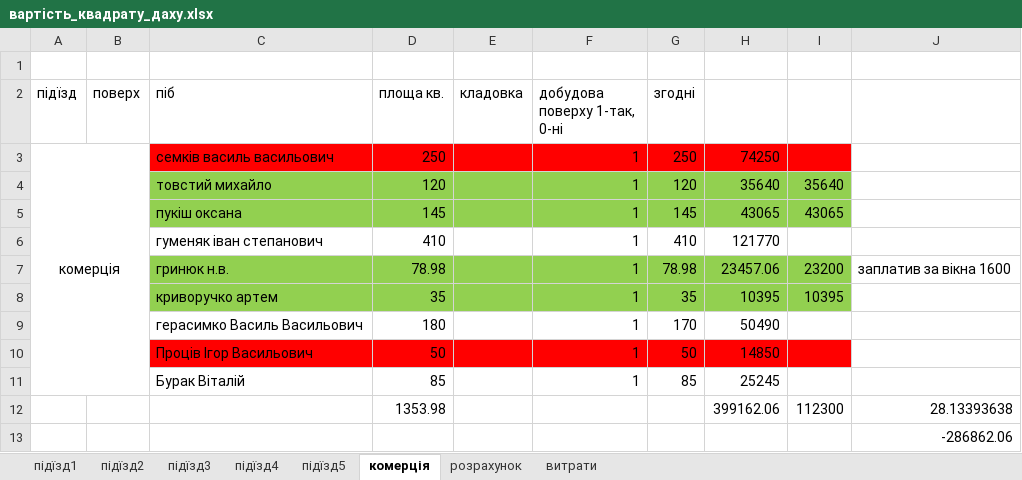
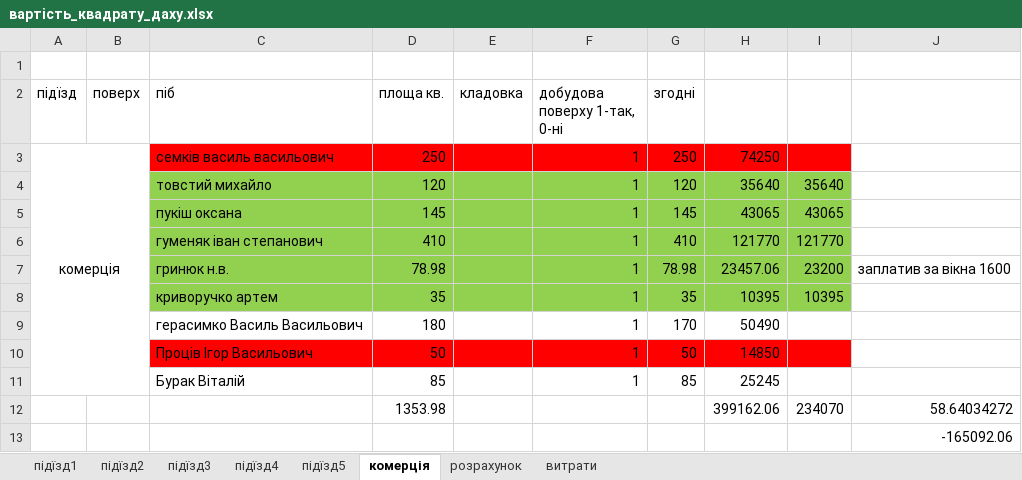
Before and after one commit to gessi19/city4_docs, an Excel workbook: дах/вартість_квадрату_даху.xlsx, sheet комерція, drawn as a sheet; values as stored, in another font and other column widths than the file's, no borders; the diff names each change by its address in the sheet, - before the commit and + after, or states it on an @@ line.

```diff
--- a/дах/вартість_квадрату_даху.xlsx (sheet комерція)
+++ b/дах/вартість_квадрату_даху.xlsx (sheet комерція)
-C6:I6 fill: none
+C6:I6 fill: #92D050
-I6: (empty)
+I6: 121770
-I12: 112300
+I12: 234070
-J12: 28.13393638
+J12: 58.64034272
-J13: -286862.06
+J13: -165092.06
```
Also changed, not shown: sheet розрахунок, вікна/вартість_внесків_вікна.xlsx, 5 other files.
